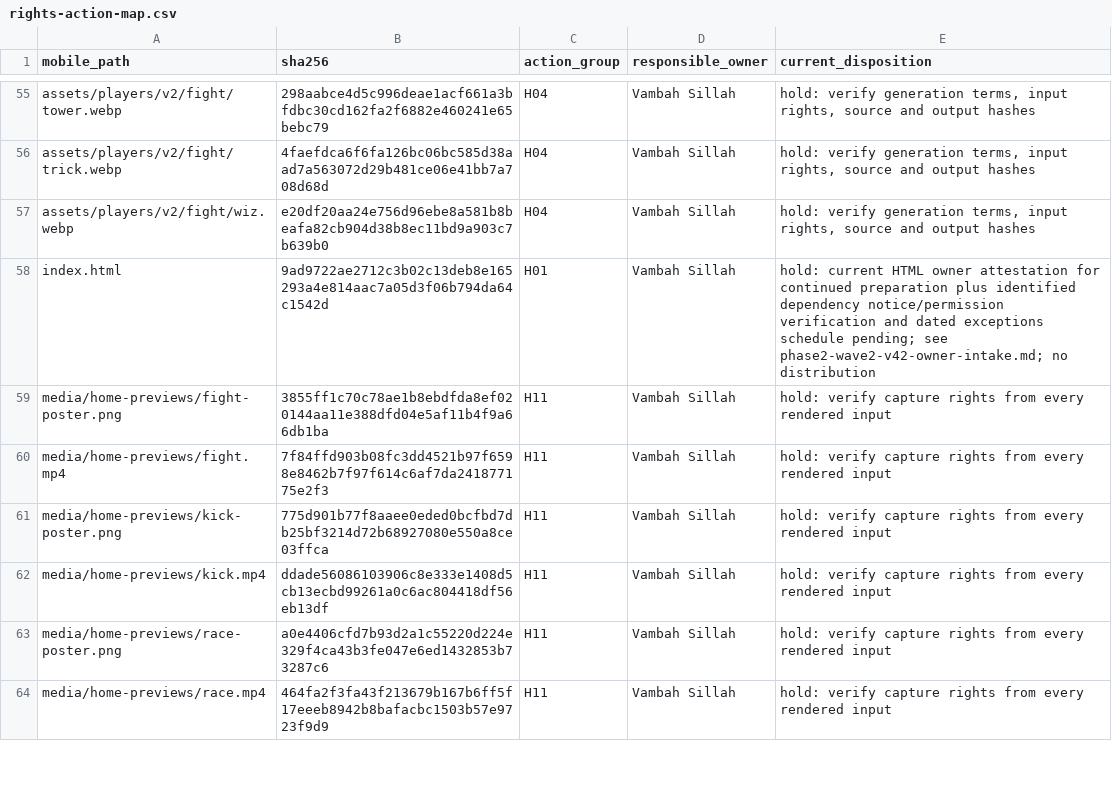
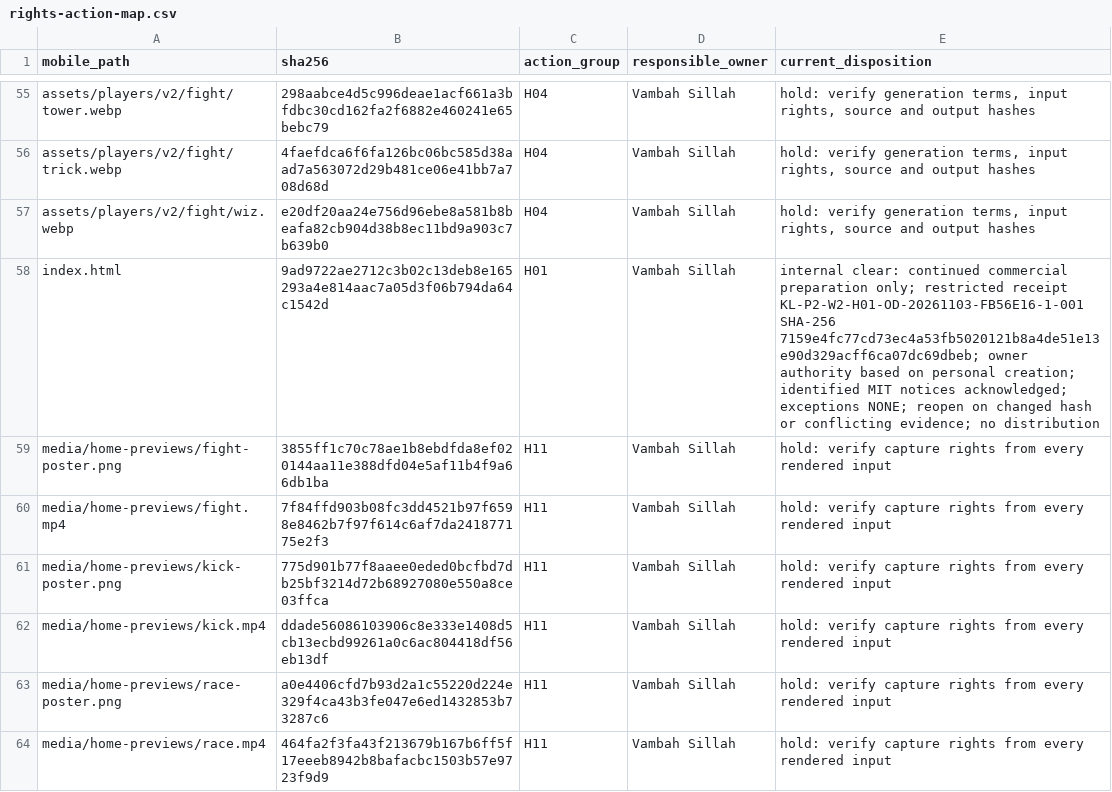
Before and after one commit to vsillah/KickLab, a CSV file: docs/release/rights-action-map.csv, drawn as a sheet; only a part is shown, gaps mark what is left out.

Commit message:
docs: record imported v42 owner decision

```diff
--- a/docs/release/rights-action-map.csv
+++ b/docs/release/rights-action-map.csv
@@ -57,3 +57,3 @@ assets/players/v2/fight/trick.webp,4faefdca6f6fa126bc06bc585d38aad7a563072d29b48
 assets/players/v2/fight/wiz.webp,e20df20aa24e756d96ebe8a581b8beafa82cb904d38b8ec11bd9a903c7b639b0,H04,Vambah Sillah,"hold: verify generation terms, input rights, source and output hashes"
-index.html,9ad9722ae2712c3b02c13deb8e165293a4e814aac7a05d3f06b794da64c1542d,H01,Vambah Sillah,hold: current HTML owner attestation for continued preparation plus identified dependency notice/permission verification and dated exceptions schedule pending; see phase2-wave2-v42-owner-intake.md; no distribution
+index.html,9ad9722ae2712c3b02c13deb8e165293a4e814aac7a05d3f06b794da64c1542d,H01,Vambah Sillah,internal clear: continued commercial preparation only; restricted receipt KL-P2-W2-H01-OD-20261103-FB56E16-1-001 SHA-256 7159e4fc77cd73ec4a53fb5020121b8a4de51e13e90d329acff6ca07dc69dbeb; owner authority based on personal creation; identified MIT notices acknowledged; exceptions NONE; reopen on changed hash or conflicting evidence; no distribution
 media/home-previews/fight-poster.png,3855ff1c70c78ae1b8ebdfda8ef020144aa11e388dfd04e5af11b4f9a66db1ba,H11,Vambah Sillah,hold: verify capture rights from every rendered input
```
Also changed, not shown: docs/release/runtime-rights-evidence-plan.csv, docs/release/shipped-file-rights.csv, 9 other files.
